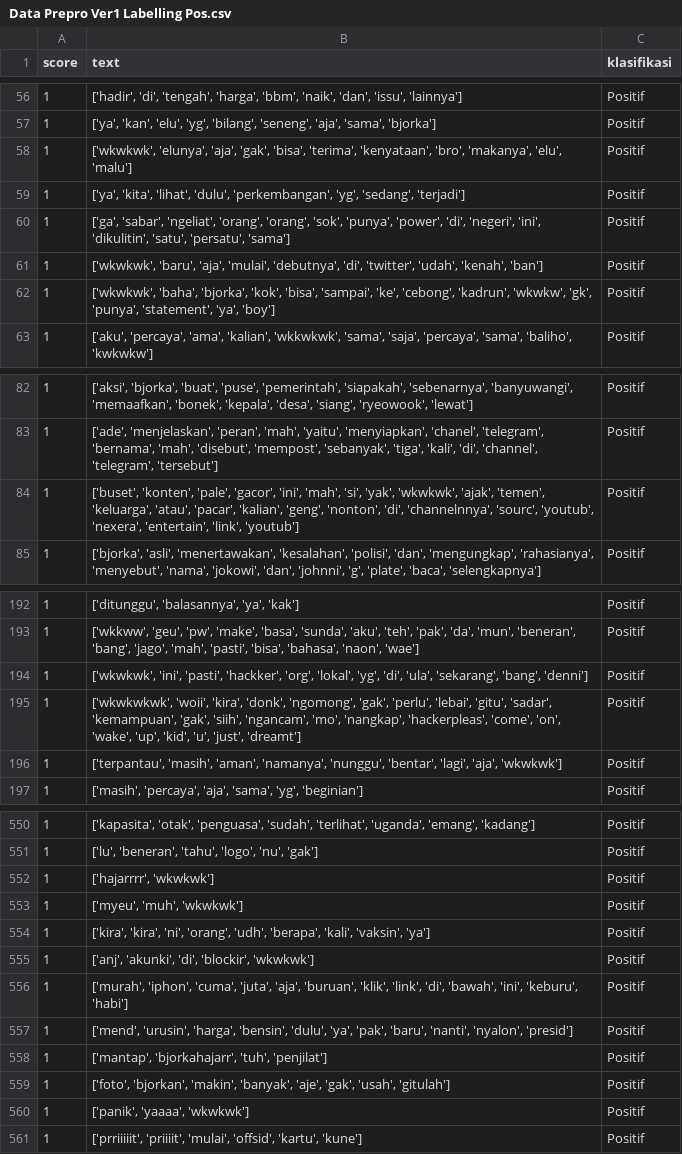
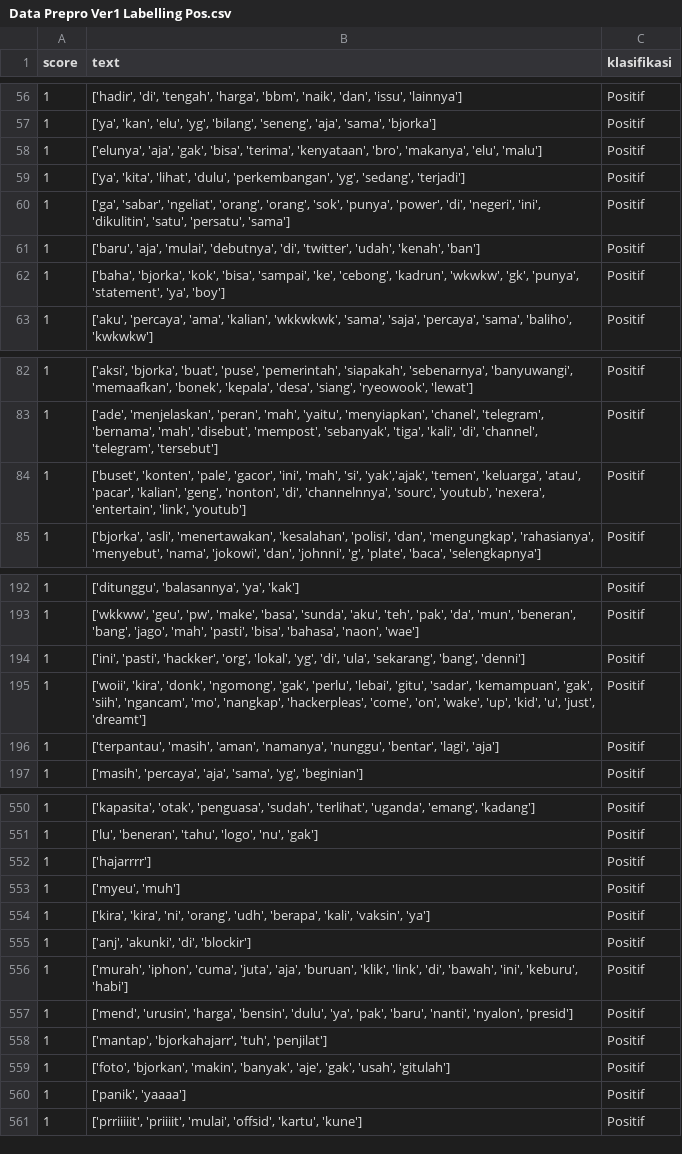
Before and after one commit to arifadli/Oprekan, a CSV file: Text Mining/Data Prepro Ver1 Labelling Pos.csv, drawn as a sheet; only a part is shown, gaps mark what is left out; the diff covers the shown part only.

```diff
--- a/Text Mining/Data Prepro Ver1 Labelling Pos.csv
+++ b/Text Mining/Data Prepro Ver1 Labelling Pos.csv
@@ -57,7 +57,7 @@ score;text;klasifikasi
 1;['ya', 'kan', 'elu', 'yg', 'bilang', 'seneng', 'aja', 'sama', 'bjorka'];Positif
-1;['wkwkwk', 'elunya', 'aja', 'gak', 'bisa', 'terima', 'kenyataan', 'bro', 'makanya', 'elu', 'malu'];Positif
+1;['elunya', 'aja', 'gak', 'bisa', 'terima', 'kenyataan', 'bro', 'makanya', 'elu', 'malu'];Positif
 1;['ya', 'kita', 'lihat', 'dulu', 'perkembangan', 'yg', 'sedang', 'terjadi'];Positif
 1;['ga', 'sabar', 'ngeliat', 'orang', 'orang', 'sok', 'punya', 'power', 'di', 'negeri', 'ini', 'dikulitin', 'satu', 'persatu', 'sama'];Positif
-1;['wkwkwk', 'baru', 'aja', 'mulai', 'debutnya', 'di', 'twitter', 'udah', 'kenah', 'ban'];Positif
-1;['wkwkwk', 'baha', 'bjorka', 'kok', 'bisa', 'sampai', 'ke', 'cebong', 'kadrun', 'wkwkw', 'gk', 'punya', 'statement', 'ya', 'boy'];Positif
+1;['baru', 'aja', 'mulai', 'debutnya', 'di', 'twitter', 'udah', 'kenah', 'ban'];Positif
+1;['baha', 'bjorka', 'kok', 'bisa', 'sampai', 'ke', 'cebong', 'kadrun', 'wkwkw', 'gk', 'punya', 'statement', 'ya', 'boy'];Positif
 1;['aku', 'percaya', 'ama', 'kalian', 'wkkwkwk', 'sama', 'saja', 'percaya', 'sama', 'baliho', 'kwkwkw'];Positif
@@ -83,3 +83,3 @@ score;text;klasifikasi
 1;['ade', 'menjelaskan', 'peran', 'mah', 'yaitu', 'menyiapkan', 'chanel', 'telegram', 'bernama', 'mah', 'disebut', 'mempost', 'sebanyak', 'tiga', 'kali', 'di', 'channel', 'telegram', 'tersebut'];Positif
-1;['buset', 'konten', 'pale', 'gacor', 'ini', 'mah', 'si', 'yak', 'wkwkwk', 'ajak', 'temen', 'keluarga', 'atau', 'pacar', 'kalian', 'geng', 'nonton', 'di', 'channelnnya', 'sourc', 'youtub', 'nexera', 'entertain', 'link', 'youtub'];Positif
+1;['buset', 'konten', 'pale', 'gacor', 'ini', 'mah', 'si', 'yak','ajak', 'temen', 'keluarga', 'atau', 'pacar', 'kalian', 'geng', 'nonton', 'di', 'channelnnya', 'sourc', 'youtub', 'nexera', 'entertain', 'link', 'youtub'];Positif
 1;['bjorka', 'asli', 'menertawakan', 'kesalahan', 'polisi', 'dan', 'mengungkap', 'rahasianya', 'menyebut', 'nama', 'jokowi', 'dan', 'johnni', 'g', 'plate', 'baca', 'selengkapnya'];Positif
@@ -193,5 +193,5 @@ score;text;klasifikasi
 1;['wkkww', 'geu', 'pw', 'make', 'basa', 'sunda', 'aku', 'teh', 'pak', 'da', 'mun', 'beneran', 'bang', 'jago', 'mah', 'pasti', 'bisa', 'bahasa', 'naon', 'wae'];Positif
-1;['wkwkwk', 'ini', 'pasti', 'hackker', 'org', 'lokal', 'yg', 'di', 'ula', 'sekarang', 'bang', 'denni'];Positif
-1;['wkwkwkwk', 'woii', 'kira', 'donk', 'ngomong', 'gak', 'perlu', 'lebai', 'gitu', 'sadar', 'kemampuan', 'gak', 'siih', 'ngancam', 'mo', 'nangkap', 'hackerpleas', 'come', 'on', 'wake', 'up', 'kid', 'u', 'just', 'dreamt'];Positif
-1;['terpantau', 'masih', 'aman', 'namanya', 'nunggu', 'bentar', 'lagi', 'aja', 'wkwkwk'];Positif
+1;['ini', 'pasti', 'hackker', 'org', 'lokal', 'yg', 'di', 'ula', 'sekarang', 'bang', 'denni'];Positif
+1;['woii', 'kira', 'donk', 'ngomong', 'gak', 'perlu', 'lebai', 'gitu', 'sadar', 'kemampuan', 'gak', 'siih', 'ngancam', 'mo', 'nangkap', 'hackerpleas', 'come', 'on', 'wake', 'up', 'kid', 'u', 'just', 'dreamt'];Positif
+1;['terpantau', 'masih', 'aman', 'namanya', 'nunggu', 'bentar', 'lagi', 'aja'];Positif
 1;['masih', 'percaya', 'aja', 'sama', 'yg', 'beginian'];Positif
@@ -551,6 +551,6 @@ score;text;klasifikasi
 1;['lu', 'beneran', 'tahu', 'logo', 'nu', 'gak'];Positif
-1;['hajarrrr', 'wkwkwk'];Positif
-1;['myeu', 'muh', 'wkwkwk'];Positif
+1;['hajarrrr'];Positif
+1;['myeu', 'muh'];Positif
 1;['kira', 'kira', 'ni', 'orang', 'udh', 'berapa', 'kali', 'vaksin', 'ya'];Positif
-1;['anj', 'akunki', 'di', 'blockir', 'wkwkwk'];Positif
+1;['anj', 'akunki', 'di', 'blockir'];Positif
 1;['murah', 'iphon', 'cuma', 'juta', 'aja', 'buruan', 'klik', 'link', 'di', 'bawah', 'ini', 'keburu', 'habi'];Positif
@@ -559,3 +559,3 @@ score;text;klasifikasi
 1;['foto', 'bjorkan', 'makin', 'banyak', 'aje', 'gak', 'usah', 'gitulah'];Positif
-1;['panik', 'yaaaa', 'wkwkwk'];Positif
+1;['panik', 'yaaaa'];Positif
 1;['prriiiiit', 'priiiit', 'mulai', 'offsid', 'kartu', 'kune'];Positif
```
Also changed, not shown: 31 edited cells elsewhere in this file, 1 other file.
